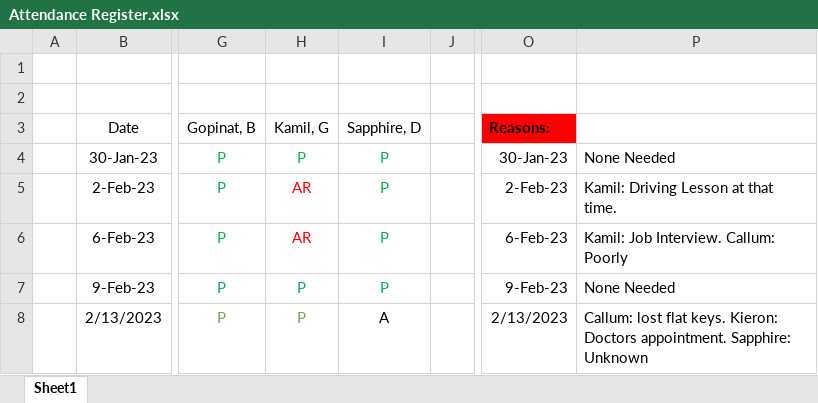
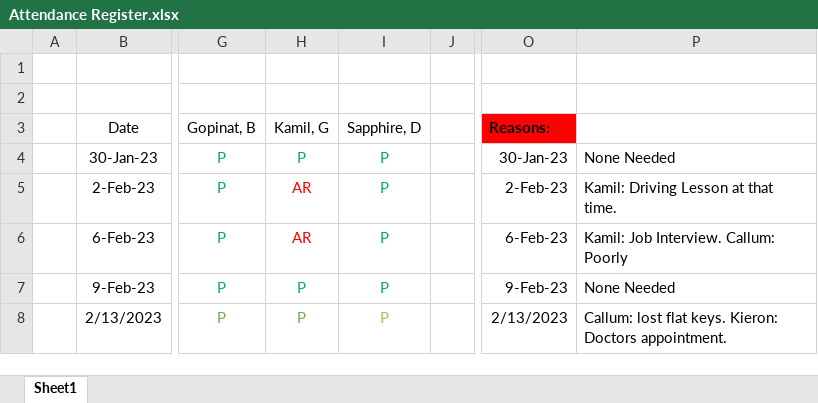
Before and after one commit to Jack-Morgan22/Collaborative-Development, an Excel workbook: Attendance Register.xlsx, sheet Sheet1, drawn as a sheet; only a part is shown, gaps mark what is left out; values as stored, in another font and other column widths than the file's, no borders; the diff names each change by its address in the sheet, - before the commit and + after, or states it on an @@ line.

```diff
--- a/Attendance Register.xlsx (sheet Sheet1)
+++ b/Attendance Register.xlsx (sheet Sheet1)
-I8: A
+I8: P
-I8 text colour: black
+I8 text colour: #92D050
-P8: …Doctors appointment. Sapphire: Unknown
+P8: …Doctors appointment.
```
Also changed, not shown: 3 other files.
